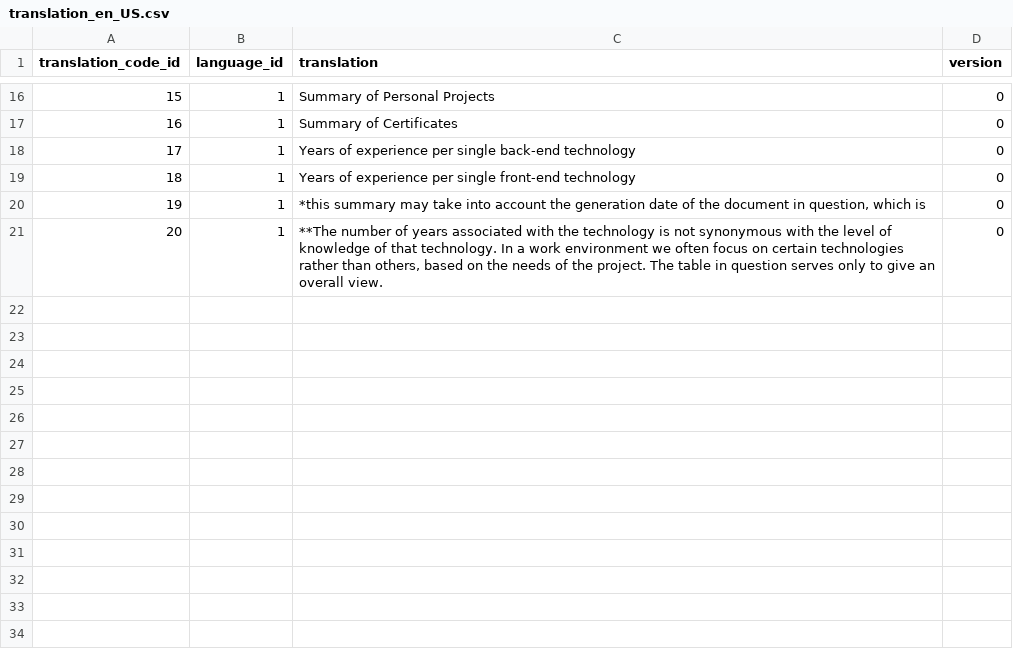
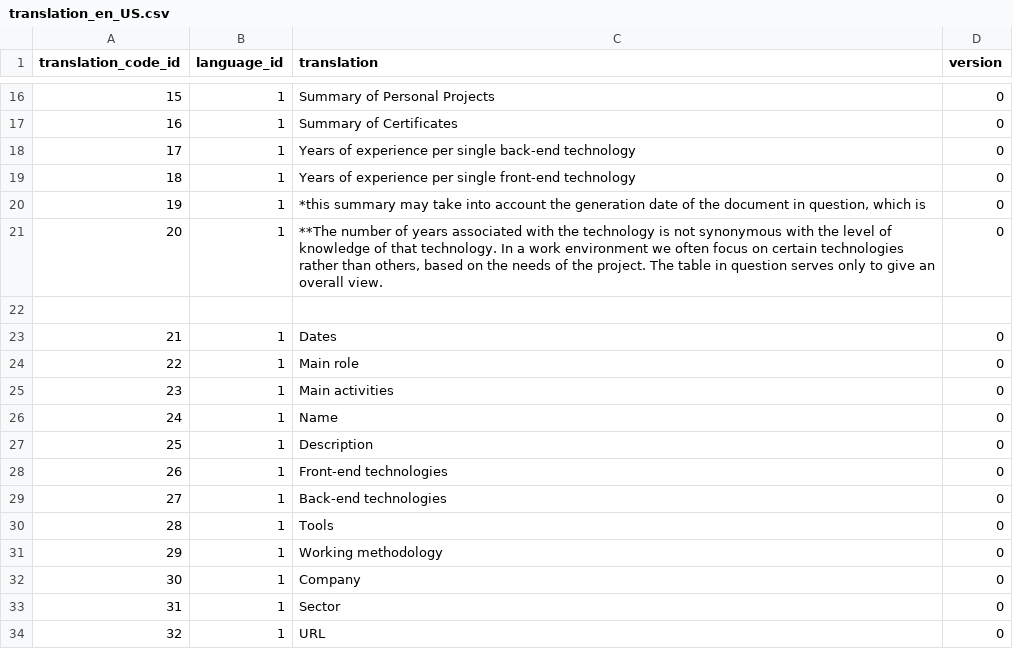
Before and after one commit to goto-eof/minerva-europass, a CSV file: src/main/resources/database/data/translation_en_US.csv, drawn as a sheet; only a part is shown, gaps mark what is left out; the diff names each change by its address in the sheet, - before the commit and + after, or states it on an @@ line.

```diff
--- a/src/main/resources/database/data/translation_en_US.csv
+++ b/src/main/resources/database/data/translation_en_US.csv
+row 22: (empty)
+row 23: 21 | 1 | Dates | 0
+row 24: 22 | 1 | Main role | 0
+row 25: 23 | 1 | Main activities | 0
+row 26: 24 | 1 | Name | 0
+row 27: 25 | 1 | Description | 0
+row 28: 26 | 1 | Front-end technologies | 0
+row 29: 27 | 1 | Back-end technologies | 0
+row 30: 28 | 1 | Tools | 0
+row 31: 29 | 1 | Working methodology | 0
+row 32: 30 | 1 | Company | 0
+row 33: 31 | 1 | Sector | 0
+row 34: 32 | 1 | URL | 0
```
Also changed, not shown: src/main/resources/database/data/translation-code.csv, src/main/resources/database/data/translation_it_IT.csv, 7 other files.
